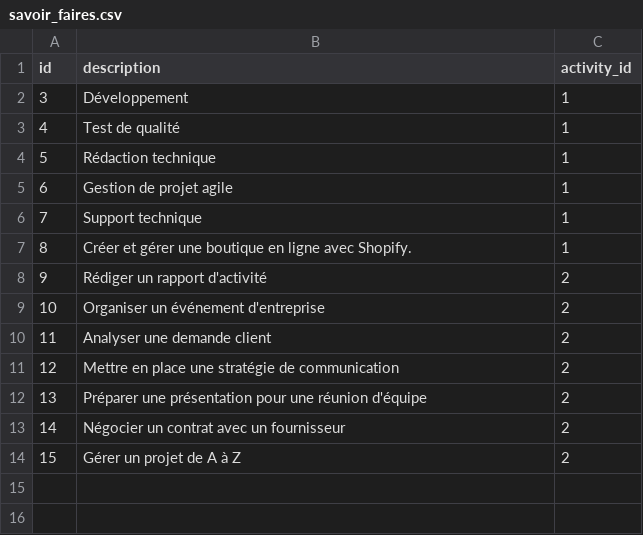
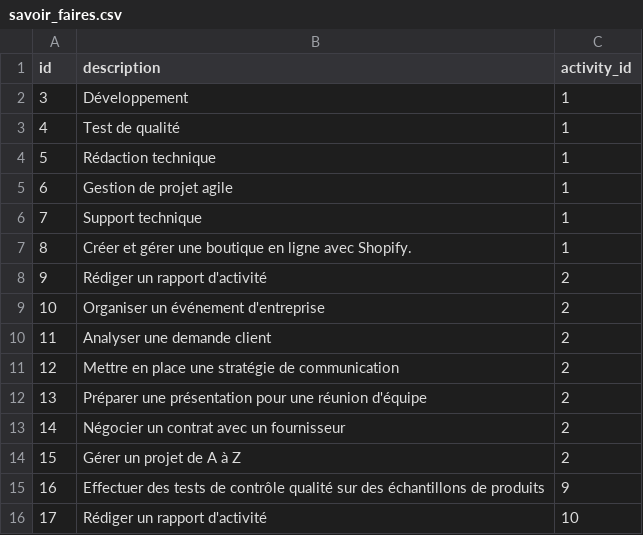
Before and after one commit to Colasmar/DevOPTIQ, a CSV file: backup/savoir_faires.csv, drawn as a sheet; the diff names each change by its address in the sheet, - before the commit and + after, or states it on an @@ line.

```diff
--- a/backup/savoir_faires.csv
+++ b/backup/savoir_faires.csv
+row 15: 16 | Effectuer des tests de contrôle qualité sur des échantillons de produits | 9
+row 16: 17 | Rédiger un rapport d'activité | 10
```
Also changed, not shown: backup/aptitudes.csv, backup/data.csv, 11 other files.
